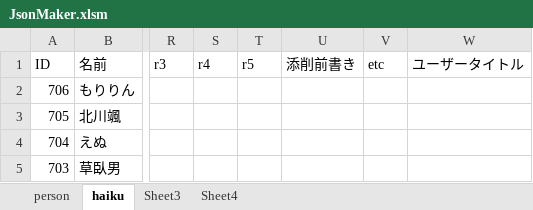
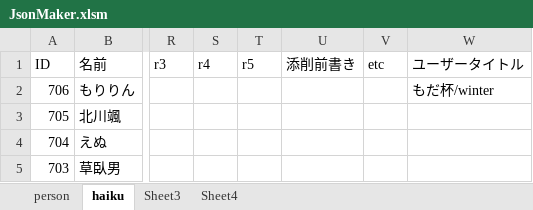
Before and after one commit to ghilgithub/prbt_rengo, an Excel workbook: JsonMaker.xlsm, sheet haiku, drawn as a sheet; only a part is shown, gaps mark what is left out; values as stored, in another font and other column widths than the file's, no borders; charts and pictures not drawn; the diff names each change by its address in the sheet, - before the commit and + after, or states it on an @@ line.

```diff
--- a/JsonMaker.xlsm (sheet haiku)
+++ b/JsonMaker.xlsm (sheet haiku)
-W2 (ユーザータイトル): (empty)
+W2 (ユーザータイトル): もだ杯/winter
```
Also changed, not shown: 2 other files.
